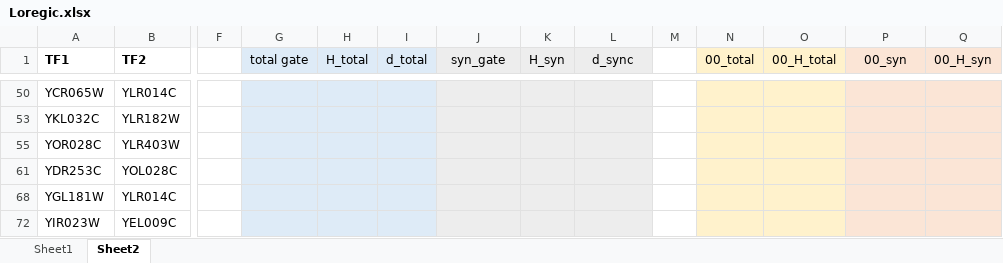
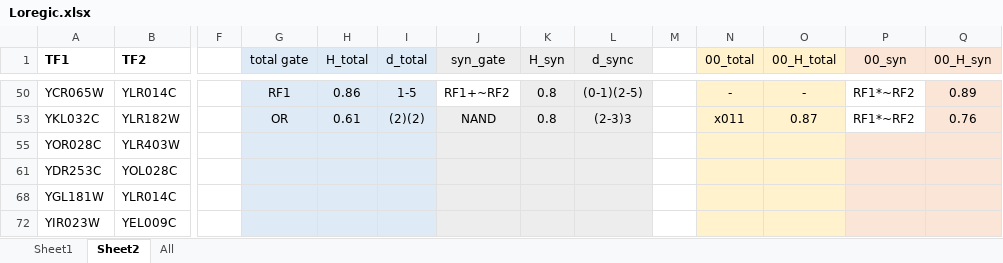
Before and after one commit to aarahvar/IPM_Shift_Analysis, an Excel workbook: Gene_Shift_Analysis/Loregic.xlsx, sheet Sheet2, drawn as a sheet; only a part is shown, gaps mark what is left out; values as stored, in another font and other column widths than the file's, no borders; conditional formats not drawn; the diff covers the shown part only; the diff names each change by its address in the sheet, - before the commit and + after, or states it on an @@ line.

```diff
--- a/Gene_Shift_Analysis/Loregic.xlsx (sheet Sheet2)
+++ b/Gene_Shift_Analysis/Loregic.xlsx (sheet Sheet2)
+sheet tab: All
-G50 (total gate): (empty)
+G50 (total gate): RF1
-H50 (H_total): (empty)
+H50 (H_total): 0.86
-I50 (d_total): (empty)
+I50 (d_total): 1-5
-J50 (syn_gate): (empty)
+J50 (syn_gate): RF1+~RF2
-J50 fill: #EDEDED
+J50 fill: none
-K50 (H_syn): (empty)
+K50 (H_syn): 0.8
-L50 (d_sync): (empty)
+L50 (d_sync): (0-1)(2-5)
-N50 (00_total): (empty)
+N50 (00_total): -
-O50 (00_H_total): (empty)
+O50 (00_H_total): -
-P50 (00_syn): (empty)
+P50 (00_syn): RF1*~RF2
-P50 fill: #FBE5D6
+P50 fill: none
-Q50 (00_H_syn): (empty)
+Q50 (00_H_syn): 0.89
-G53 (total gate): (empty)
+G53 (total gate): OR
-H53 (H_total): (empty)
+H53 (H_total): 0.61
-I53 (d_total): (empty)
+I53 (d_total): (2)(2)
-J53 (syn_gate): (empty)
+J53 (syn_gate): NAND
-K53 (H_syn): (empty)
+K53 (H_syn): 0.8
-L53 (d_sync): (empty)
+L53 (d_sync): (2-3)3
-N53 (00_total): (empty)
+N53 (00_total): x011
-O53 (00_H_total): (empty)
+O53 (00_H_total): 0.87
-P53 (00_syn): (empty)
+P53 (00_syn): RF1*~RF2
-P53 fill: #FBE5D6
+P53 fill: none
-Q53 (00_H_syn): (empty)
+Q53 (00_H_syn): 0.76
```
Also changed, not shown: 20 edited cells and cell formats elsewhere in this sheet, 11 other files.
